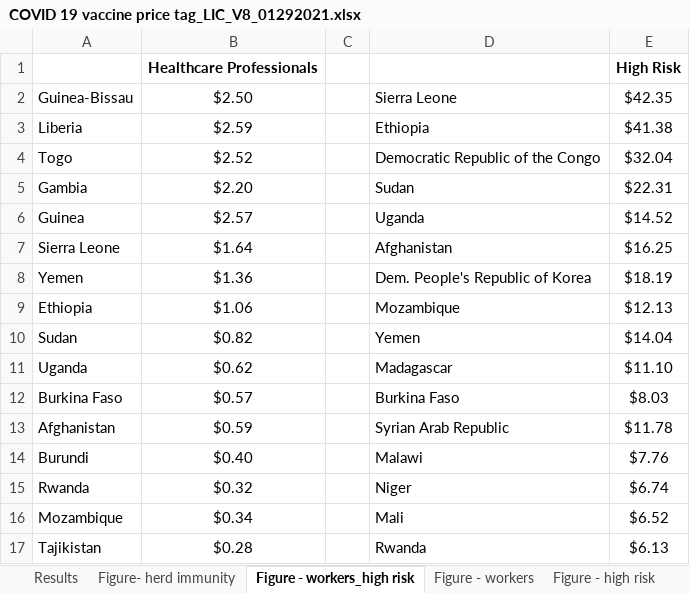
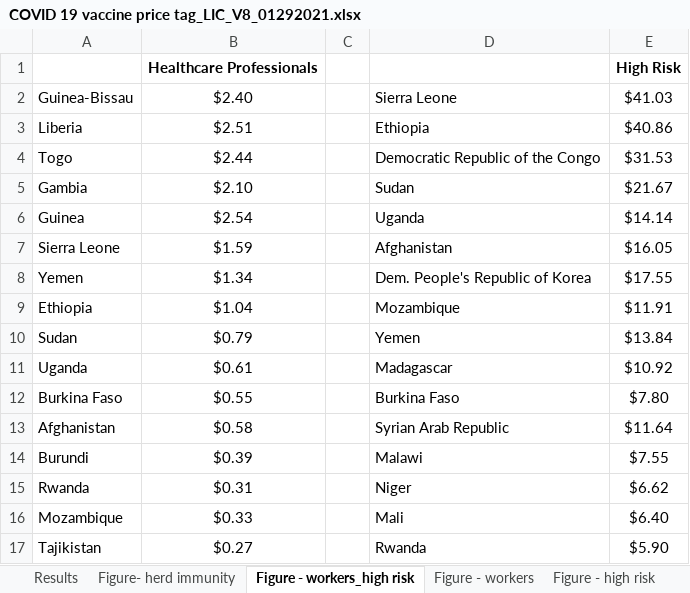
Before and after one commit to pyarasid/COVID-vaccination-Costs-Analysis, an Excel workbook: COVID 19 vaccine price tag_LIC_V8_01292021.xlsx, sheet Figure - workers_high risk, drawn as a sheet; only a part is shown; values as stored, in another font and other column widths than the file's, no borders; charts and pictures not drawn; the diff covers the shown part only; the diff names each change by its address in the sheet, - before the commit and + after, or states it on an @@ line.

```diff
--- a/COVID 19 vaccine price tag_LIC_V8_01292021.xlsx (sheet Figure - workers_high risk)
+++ b/COVID 19 vaccine price tag_LIC_V8_01292021.xlsx (sheet Figure - workers_high risk)
-B2: $2.50
+B2: $2.40
-E2: $42.35
+E2: $41.03
-B3: $2.59
+B3: $2.51
-E3: $41.38
+E3: $40.86
-B4: $2.52
+B4: $2.44
-E4: $32.04
+E4: $31.53
-B5: $2.20
+B5: $2.10
-E5: $22.31
+E5: $21.67
-B6: $2.57
+B6: $2.54
-E6: $14.52
+E6: $14.14
-B7: $1.64
+B7: $1.59
-E7: $16.25
+E7: $16.05
-B8: $1.36
+B8: $1.34
-E8: $18.19
+E8: $17.55
-B9: $1.06
+B9: $1.04
-E9: $12.13
+E9: $11.91
-B10: $0.82
+B10: $0.79
-E10: $14.04
+E10: $13.84
-B11: $0.62
+B11: $0.61
-E11: $11.10
+E11: $10.92
-B12: $0.57
+B12: $0.55
-E12: $8.03
+E12: $7.80
-B13: $0.59
+B13: $0.58
-E13: $11.78
+E13: $11.64
-B14: $0.40
+B14: $0.39
-E14: $7.76
+E14: $7.55
-B15: $0.32
+B15: $0.31
-E15: $6.74
+E15: $6.62
-B16: $0.34
+B16: $0.33
-E16: $6.52
+E16: $6.40
-B17: $0.28
+B17: $0.27
-E17: $6.13
+E17: $5.90
```
Also changed, not shown: 198 edited cells elsewhere in this sheet, sheet Results, sheet Figure- herd immunity, sheet Figure - Ratio Herd Immunity, sheet Figure - high risk, sheet Figure - Ratio High Risk, sheet Figure - Total Delivery Cost, 2 more sheets, hidden cells, charts or pictures, baseline_data.xlsx, 4 other files.
